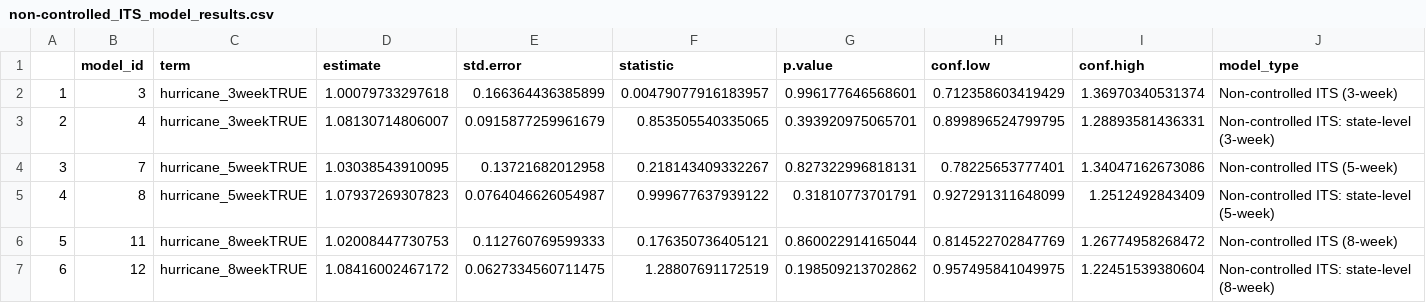
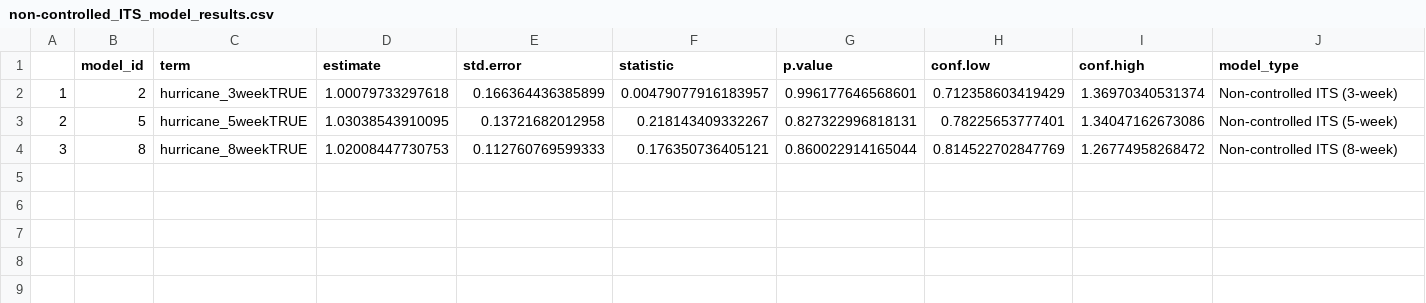
Before and after one commit to water-health-opportunity-lab/hurricane-AGI, a CSV file: regression_results/non-controlled_ITS_model_results.csv, drawn as a sheet; only a part is shown; removed rows and columns are numbered as before the commit, all else as after; rows hold the shown columns only; the diff names each change by its address in the sheet, - before the commit and + after, or states it on an @@ line.

Commit message:
regression table edits

```diff
--- a/regression_results/non-controlled_ITS_model_results.csv
+++ b/regression_results/non-controlled_ITS_model_results.csv
-B2 (model_id): 3
+B2 (model_id): 2
-row 3: 2 | 4 | hurricane_3weekTRUE | 1.08130714806007 | 0.0915877259961679 | 0.853505540335065 | 0.393920975065701 | 0.899896524799795 | 1.28893581436331 | Non-controlled ITS: state-level (3-week)
-A3: 3
+A3: 2
-B3 (model_id): 7
+B3 (model_id): 5
-row 5: 4 | 8 | hurricane_5weekTRUE | 1.07937269307823 | 0.0764046626054987 | 0.999677637939122 | 0.31810773701791 | 0.927291311648099 | 1.2512492843409 | Non-controlled ITS: state-level (5-week)
-A4: 5
+A4: 3
-B4 (model_id): 11
+B4 (model_id): 8
-row 7: 6 | 12 | hurricane_8weekTRUE | 1.08416002467172 | 0.0627334560711475 | 1.28807691172519 | 0.198509213702862 | 0.957495841049975 | 1.22451539380604 | Non-controlled ITS: state-level (8-week)
```
Also changed, not shown: 8 other files.
